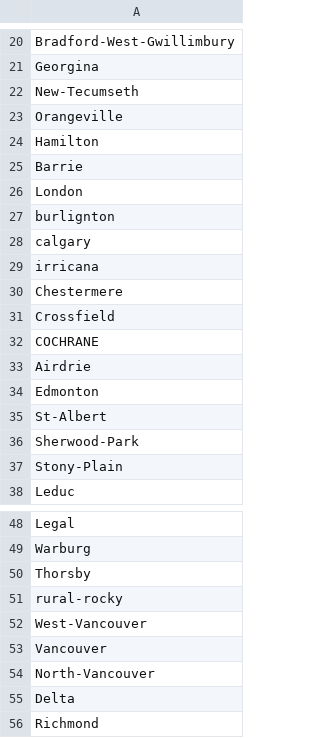
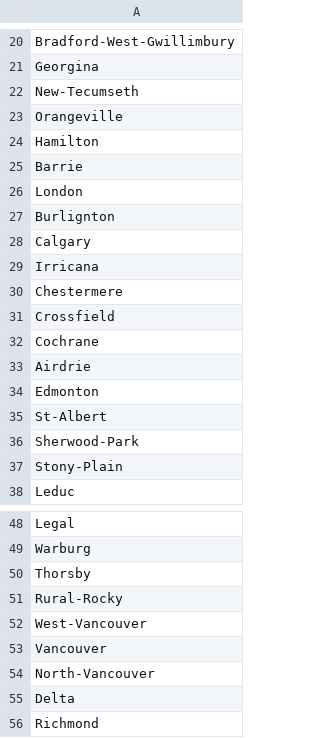
Before and after one commit to HuZhaMan/ZoloProject, a CSV file: tools/city.csv, drawn as a sheet; only a part is shown, gaps mark what is left out.

```diff
--- a/tools/city.csv
+++ b/tools/city.csv
@@ -26,8 +26,8 @@ Barrie
 London
-burlignton
-calgary
-irricana
+Burlignton
+Calgary
+Irricana
 Chestermere
 Crossfield
-COCHRANE
+Cochrane
 Airdrie
@@ -50,3 +50,3 @@ Warburg
 Thorsby
-rural-rocky
+Rural-Rocky
 West-Vancouver
```
Also changed, not shown: tools/SourceData.csv, 7 other files.
